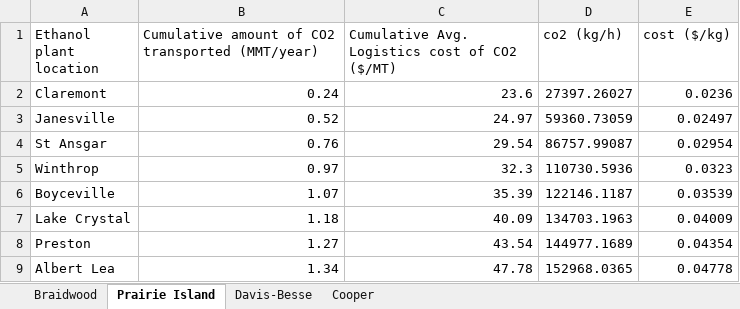
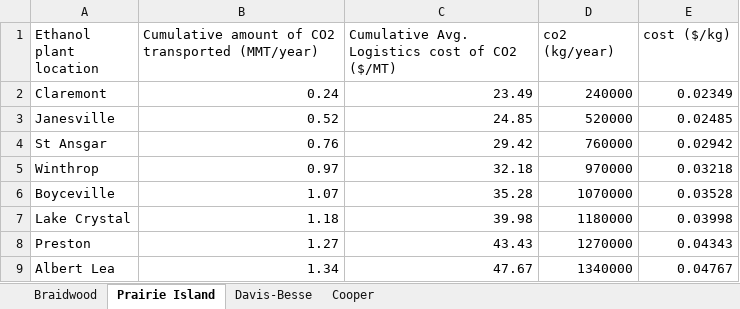
Before and after one commit to idaholab/FORCE, an Excel workbook: use_cases/2022_05/data/co2_supply_curves.xlsx, sheet Prairie Island, drawn as a sheet; values as stored, in another font and other column widths than the file's, no borders; the diff names each change by its address in the sheet, - before the commit and + after, or states it on an @@ line.

```diff
--- a/use_cases/2022_05/data/co2_supply_curves.xlsx (sheet Prairie Island)
+++ b/use_cases/2022_05/data/co2_supply_curves.xlsx (sheet Prairie Island)
-D1: co2 (kg/h)
+D1: co2 (kg/year)
-C2: 23.6
+C2: 23.49
-D2 (co2 (kg/year)): 27397.26027
+D2 (co2 (kg/year)): 240000
-E2 (cost ($/kg)): 0.0236
+E2 (cost ($/kg)): 0.02349
-C3: 24.97
+C3: 24.85
-D3 (co2 (kg/year)): 59360.73059
+D3 (co2 (kg/year)): 520000
-E3 (cost ($/kg)): 0.02497
+E3 (cost ($/kg)): 0.02485
-C4: 29.54
+C4: 29.42
-D4 (co2 (kg/year)): 86757.99087
+D4 (co2 (kg/year)): 760000
-E4 (cost ($/kg)): 0.02954
+E4 (cost ($/kg)): 0.02942
-C5: 32.3
+C5: 32.18
-D5 (co2 (kg/year)): 110730.5936
+D5 (co2 (kg/year)): 970000
-E5 (cost ($/kg)): 0.0323
+E5 (cost ($/kg)): 0.03218
-C6: 35.39
+C6: 35.28
-D6 (co2 (kg/year)): 122146.1187
+D6 (co2 (kg/year)): 1070000
-E6 (cost ($/kg)): 0.03539
+E6 (cost ($/kg)): 0.03528
-C7: 40.09
+C7: 39.98
-D7 (co2 (kg/year)): 134703.1963
+D7 (co2 (kg/year)): 1180000
-E7 (cost ($/kg)): 0.04009
+E7 (cost ($/kg)): 0.03998
-C8: 43.54
+C8: 43.43
-D8 (co2 (kg/year)): 144977.1689
+D8 (co2 (kg/year)): 1270000
-E8 (cost ($/kg)): 0.04354
+E8 (cost ($/kg)): 0.04343
-C9: 47.78
+C9: 47.67
-D9 (co2 (kg/year)): 152968.0365
+D9 (co2 (kg/year)): 1340000
-E9 (cost ($/kg)): 0.04778
+E9 (cost ($/kg)): 0.04767
```
Also changed, not shown: sheet Braidwood, sheet Davis-Besse, sheet Cooper, 1 other file.
